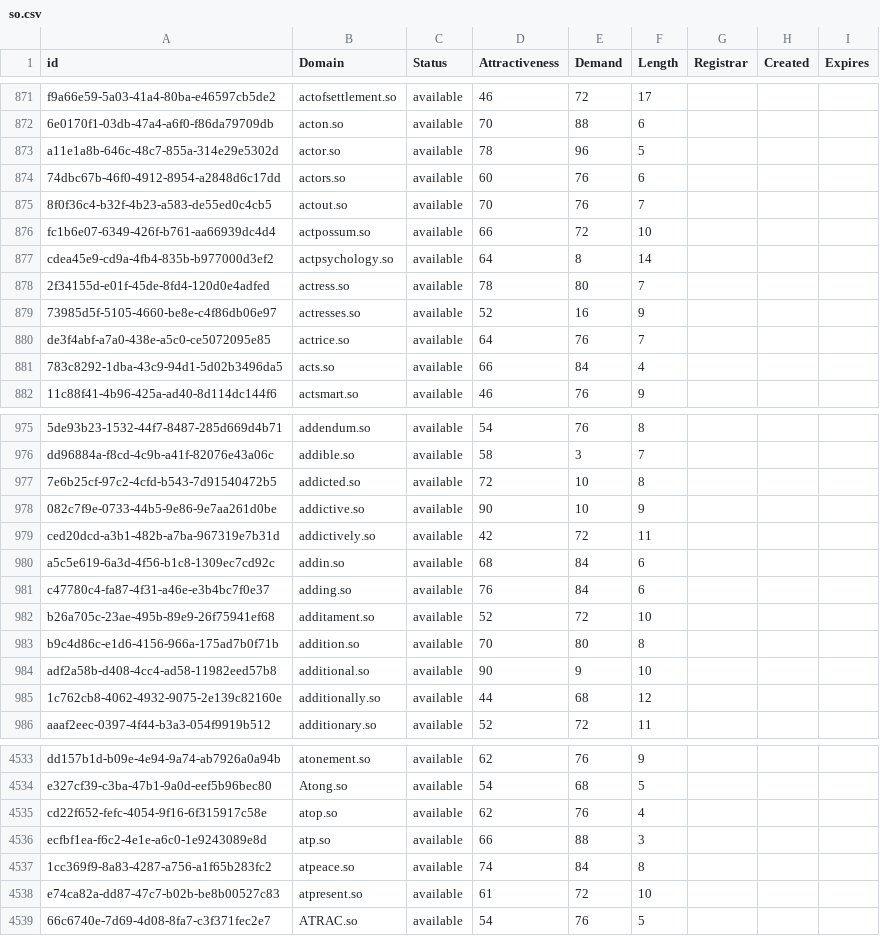
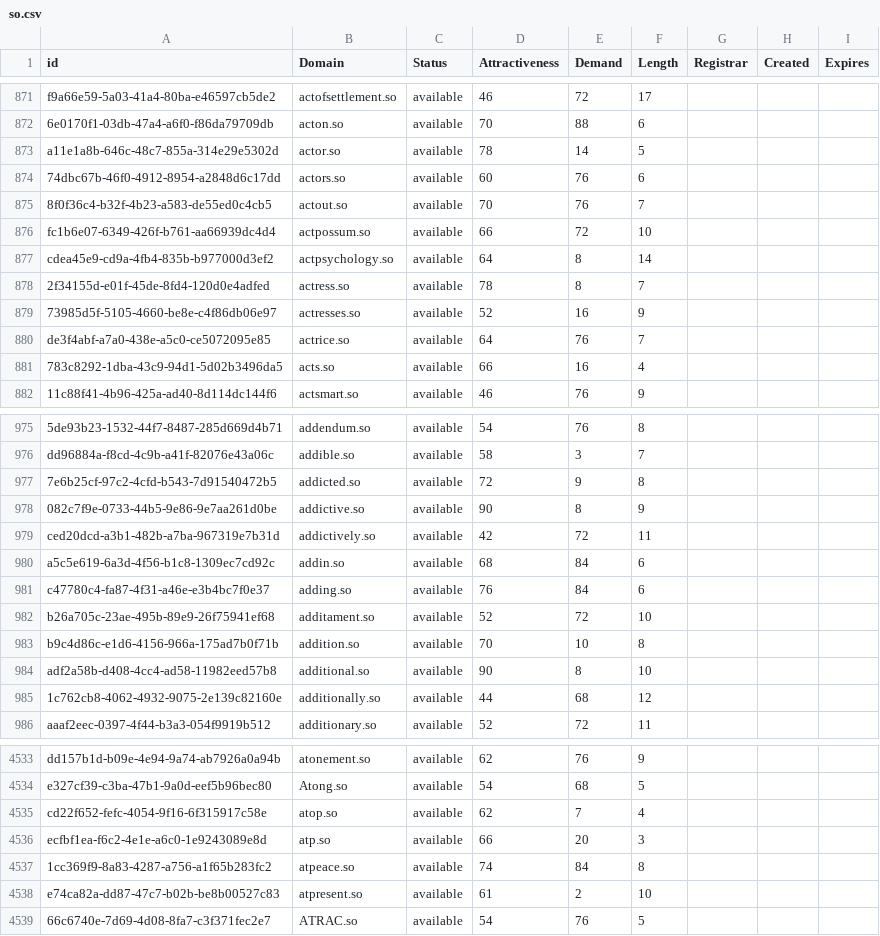
Before and after one commit to UniqueDomains/so-oneword-domains, a CSV file: so.csv, drawn as a sheet; only a part is shown, gaps mark what is left out; the diff covers the shown part only; the diff names each change by its address in the sheet, - before the commit and + after, or states it on an @@ line.

Commit message:
Domains update

```diff
--- a/so.csv
+++ b/so.csv
-E873 (Demand): 96
+E873 (Demand): 14
-E878 (Demand): 80
+E878 (Demand): 8
-E881 (Demand): 84
+E881 (Demand): 16
-E977 (Demand): 10
+E977 (Demand): 9
-E978 (Demand): 10
+E978 (Demand): 8
-E983 (Demand): 80
+E983 (Demand): 10
-E984 (Demand): 9
+E984 (Demand): 8
-E4535 (Demand): 76
+E4535 (Demand): 7
-E4536 (Demand): 88
+E4536 (Demand): 20
-E4538 (Demand): 72
+E4538 (Demand): 2
```
Also changed, not shown: 159 edited cells elsewhere in this file, 2 other files.
